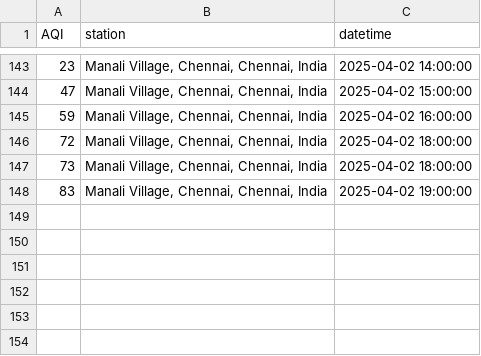
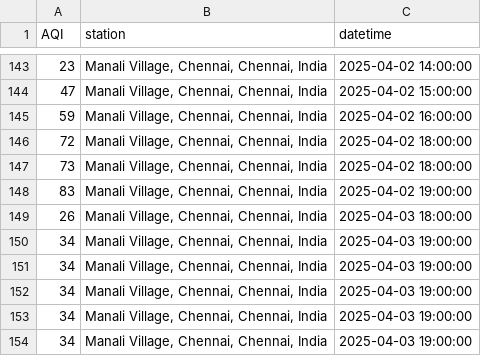
Before and after one commit to KrishnenduMR/ChennaiAir, a CSV file: data/cron_job_data/manali_cron_output.csv, drawn as a sheet; only a part is shown, gaps mark what is left out.

```diff
--- a/data/cron_job_data/manali_cron_output.csv
+++ b/data/cron_job_data/manali_cron_output.csv
@@ -148 +148,7 @@ AQI,station,datetime
 83,"Manali Village, Chennai, Chennai, India",2025-04-02 19:00:00
+26,"Manali Village, Chennai, Chennai, India",2025-04-03 18:00:00
+34,"Manali Village, Chennai, Chennai, India",2025-04-03 19:00:00
+34,"Manali Village, Chennai, Chennai, India",2025-04-03 19:00:00
+34,"Manali Village, Chennai, Chennai, India",2025-04-03 19:00:00
+34,"Manali Village, Chennai, Chennai, India",2025-04-03 19:00:00
+34,"Manali Village, Chennai, Chennai, India",2025-04-03 19:00:00
```
Also changed, not shown: data/cron_job_data/velachery_cron_output.csv, static/data/alandur_cron_output.csv, 2 other files.
